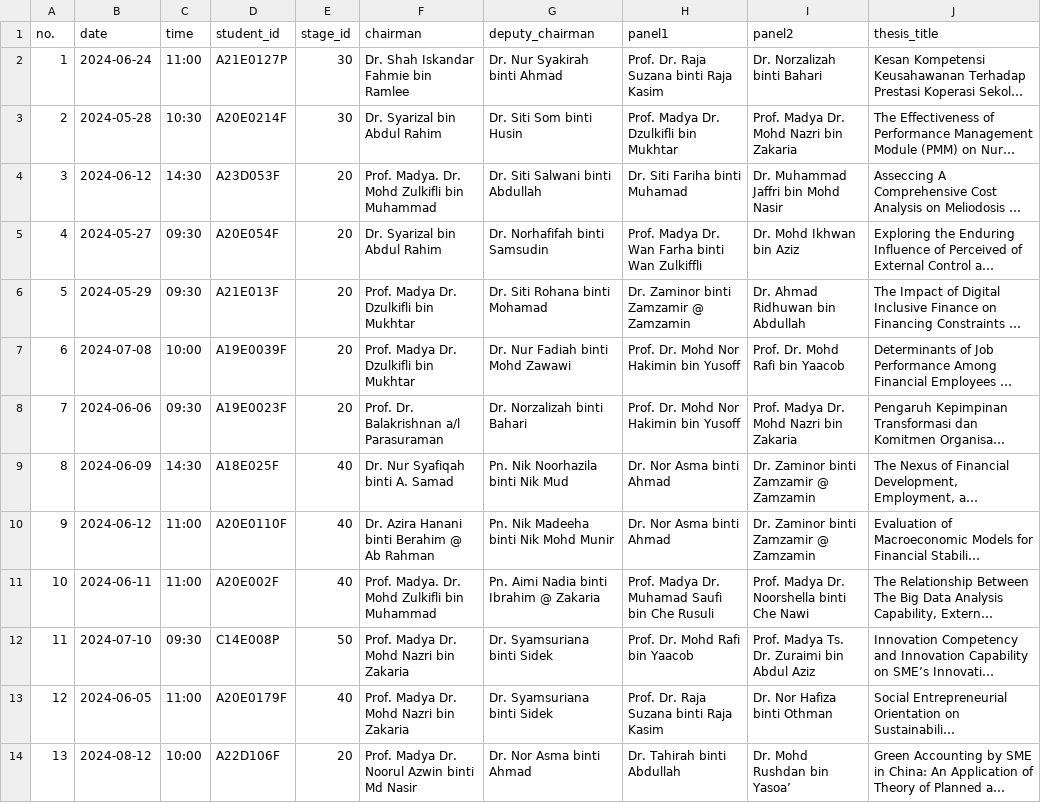
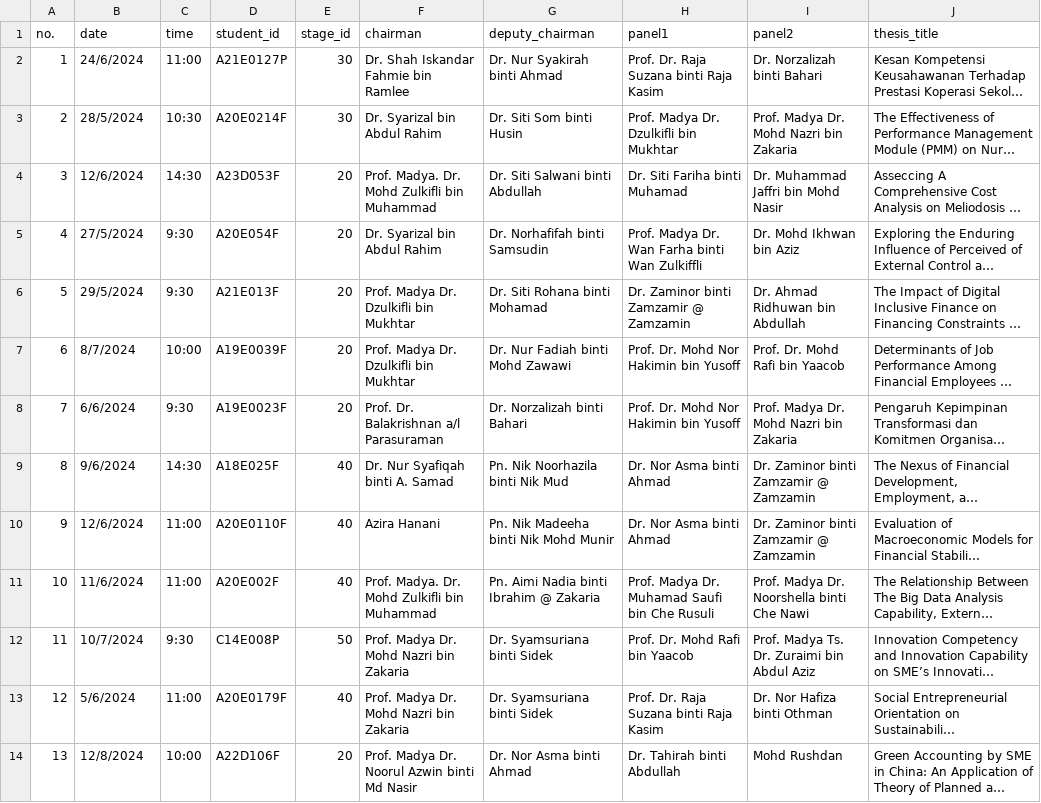
Before and after one commit to zulkarom/gitf-kpweb, a CSV file: docs/stage_data.csv, drawn as a sheet; only a part is shown; long unchanged cells end in …; the diff covers the shown part only; the diff names each change by its address in the sheet, - before the commit and + after, or states it on an @@ line.

```diff
--- a/docs/stage_data.csv
+++ b/docs/stage_data.csv
-B2 (date): 2024-06-24
+B2 (date): 24/6/2024
-B3 (date): 2024-05-28
+B3 (date): 28/5/2024
-B4 (date): 2024-06-12
+B4 (date): 12/6/2024
-B5 (date): 2024-05-27
+B5 (date): 27/5/2024
-C5:C6 (time): 09:30
+C5:C6 (time): 9:30
-B6 (date): 2024-05-29
+B6 (date): 29/5/2024
-B7 (date): 2024-07-08
+B7 (date): 8/7/2024
-B8 (date): 2024-06-06
+B8 (date): 6/6/2024
-C8 (time): 09:30
+C8 (time): 9:30
-B9 (date): 2024-06-09
+B9 (date): 9/6/2024
-B10 (date): 2024-06-12
+B10 (date): 12/6/2024
-F10 (chairman): Dr. Azira Hanani binti Berahim @ Ab Rahman
+F10 (chairman): Azira Hanani
-B11 (date): 2024-06-11
+B11 (date): 11/6/2024
-B12 (date): 2024-07-10
+B12 (date): 10/7/2024
-C12 (time): 09:30
+C12 (time): 9:30
-B13 (date): 2024-06-05
+B13 (date): 5/6/2024
-B14 (date): 2024-08-12
+B14 (date): 12/8/2024
-I14 (panel2): Dr. Mohd Rushdan bin Yasoa’
+I14 (panel2): Mohd Rushdan
```
Also changed, not shown: 137 edited cells elsewhere in this file, 1 other file.
